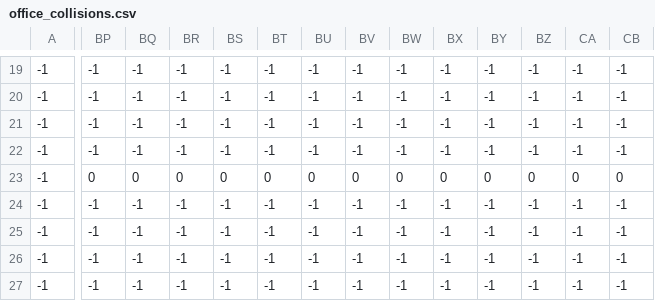
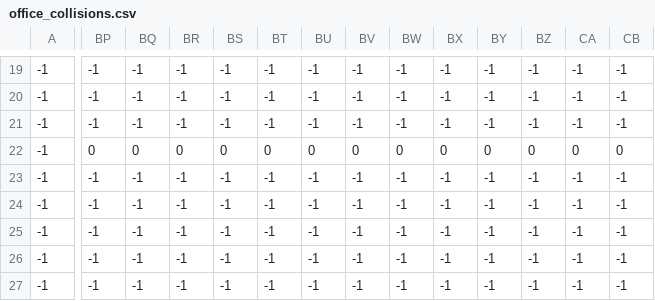
Before and after one commit to yvo2/YB-Hackathon-ewb, a CSV file: src/assets/maps/office/office_collisions.csv, drawn as a sheet; only a part is shown, gaps mark what is left out; the diff covers the shown part only; the diff names each change by its address in the sheet, - before the commit and + after, or states it on an @@ line.

Commit message:
Add files via upload

```diff
--- a/src/assets/maps/office/office_collisions.csv
+++ b/src/assets/maps/office/office_collisions.csv
-BP22: -1
+BP22: 0
-BQ22: -1
+BQ22: 0
-BR22: -1
+BR22: 0
-BS22: -1
+BS22: 0
-BT22: -1
+BT22: 0
-BU22: -1
+BU22: 0
-BV22: -1
+BV22: 0
-BW22: -1
+BW22: 0
-BX22: -1
+BX22: 0
-BY22: -1
+BY22: 0
-BZ22: -1
+BZ22: 0
-CA22: -1
+CA22: 0
-CB22: -1
+CB22: 0
-BP23: 0
+BP23: -1
-BQ23: 0
+BQ23: -1
-BR23: 0
+BR23: -1
-BS23: 0
+BS23: -1
-BT23: 0
+BT23: -1
-BU23: 0
+BU23: -1
-BV23: 0
+BV23: -1
-BW23: 0
+BW23: -1
-BX23: 0
+BX23: -1
-BY23: 0
+BY23: -1
-BZ23: 0
+BZ23: -1
-CA23: 0
+CA23: -1
-CB23: 0
+CB23: -1
```
Also changed, not shown: 7 edited cells elsewhere in this file.
